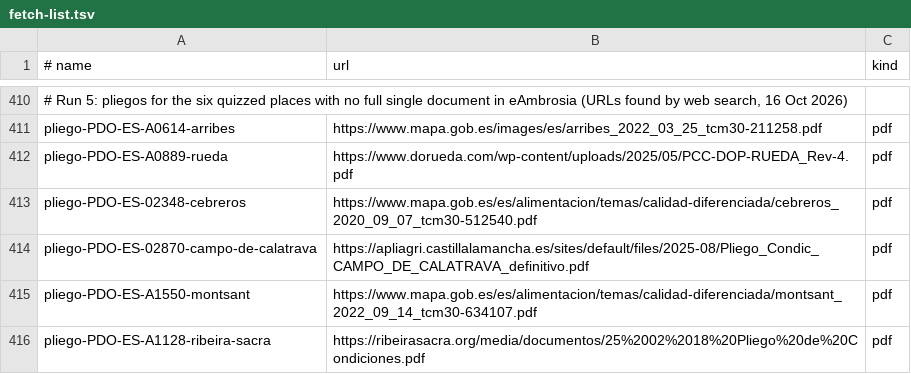
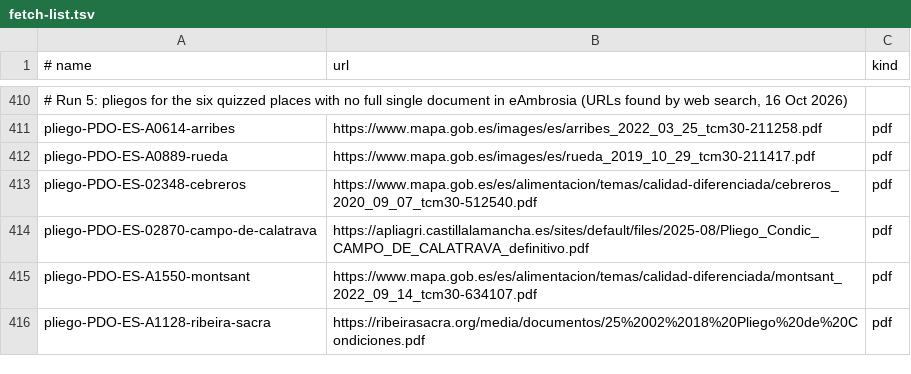
Before and after one commit to DjoeriT/Atlaslope, a TSV file: Tools/data/fetch-list.tsv, drawn as a sheet; only a part is shown, gaps mark what is left out; the diff names each change by its address in the sheet, - before the commit and + after, or states it on an @@ line.

```diff
--- a/Tools/data/fetch-list.tsv
+++ b/Tools/data/fetch-list.tsv
-B412 (url): https://www.dorueda.com/wp-content/uploads/2025/05/PCC-DOP-RUEDA_Rev-4.pdf
+B412 (url): https://www.mapa.gob.es/images/es/rueda_2019_10_29_tcm30-211417.pdf
```
Also changed, not shown: 19 other files.
